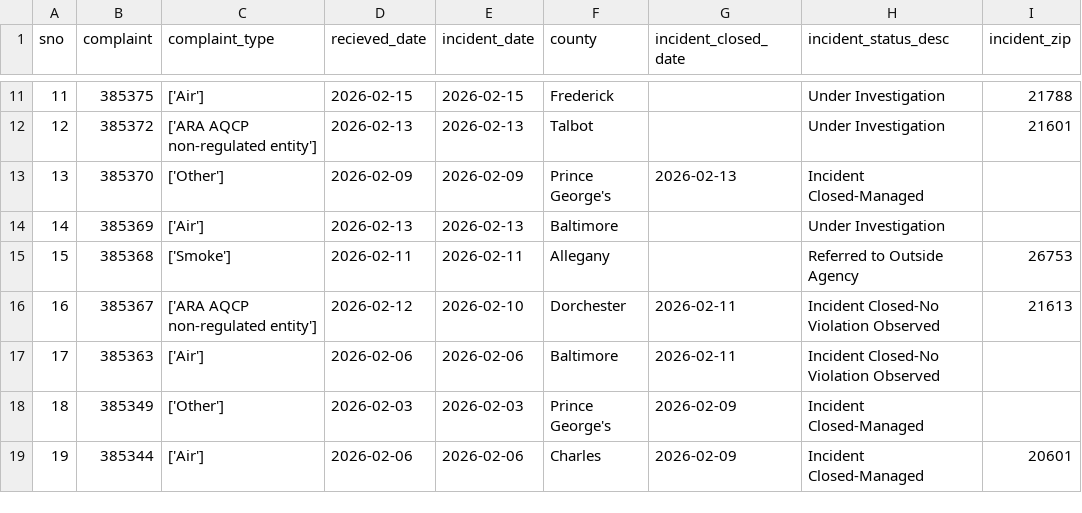
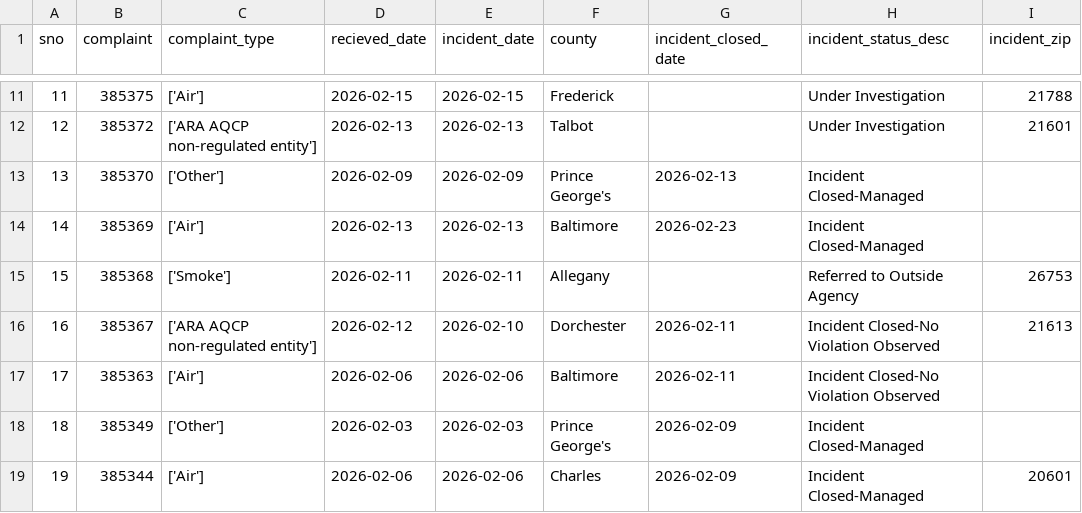
Before and after one commit to johnfcampbell/nicar24pipeline, a CSV file: exported_data/all_complaints.csv, drawn as a sheet; only a part is shown, gaps mark what is left out.

Commit message:
Automated commit from GitHub Actions

```diff
--- a/exported_data/all_complaints.csv
+++ b/exported_data/all_complaints.csv
@@ -13,3 +13,3 @@ sno,complaint,complaint_type,recieved_date,incident_date,county,incident_closed_
 13,385370,['Other'],2026-02-09,2026-02-09,Prince George's,2026-02-13,Incident Closed-Managed,
-14,385369,['Air'],2026-02-13,2026-02-13,Baltimore,,Under Investigation,
+14,385369,['Air'],2026-02-13,2026-02-13,Baltimore,2026-02-23,Incident Closed-Managed,
 15,385368,['Smoke'],2026-02-11,2026-02-11,Allegany,,Referred to Outside Agency,26753
```
